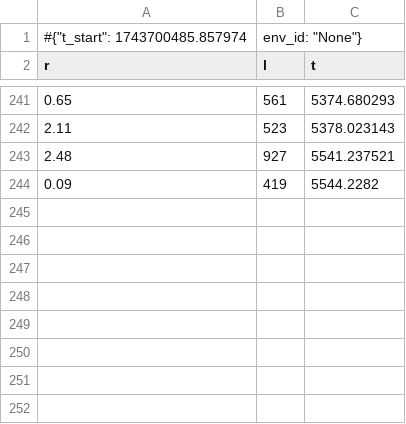
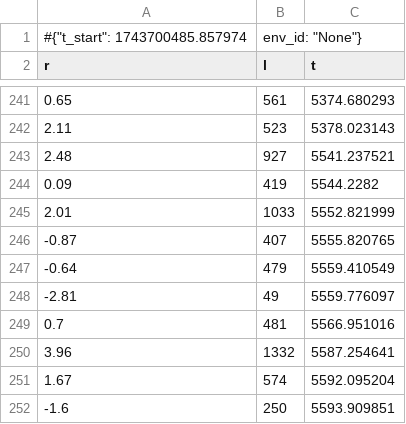
Before and after one commit to samWebster12/ByteFight2025, a CSV file: rl/sb_models/sb_model8/logs/eval_env.monitor.csv, drawn as a sheet; only a part is shown, gaps mark what is left out.

```diff
--- a/rl/sb_models/sb_model8/logs/eval_env.monitor.csv
+++ b/rl/sb_models/sb_model8/logs/eval_env.monitor.csv
@@ -244 +244,9 @@ r,l,t
 0.09,419,5544.2282
+2.01,1033,5552.821999
+-0.87,407,5555.820765
+-0.64,479,5559.410549
+-2.81,49,5559.776097
+0.7,481,5566.951016
+3.96,1332,5587.254641
+1.67,574,5592.095204
+-1.6,250,5593.909851
```
Also changed, not shown: rl/sb_models/sb_model8/logs/env_0.monitor.csv, rl/sb_models/sb_model8/logs/env_1.monitor.csv, 10 other files.
